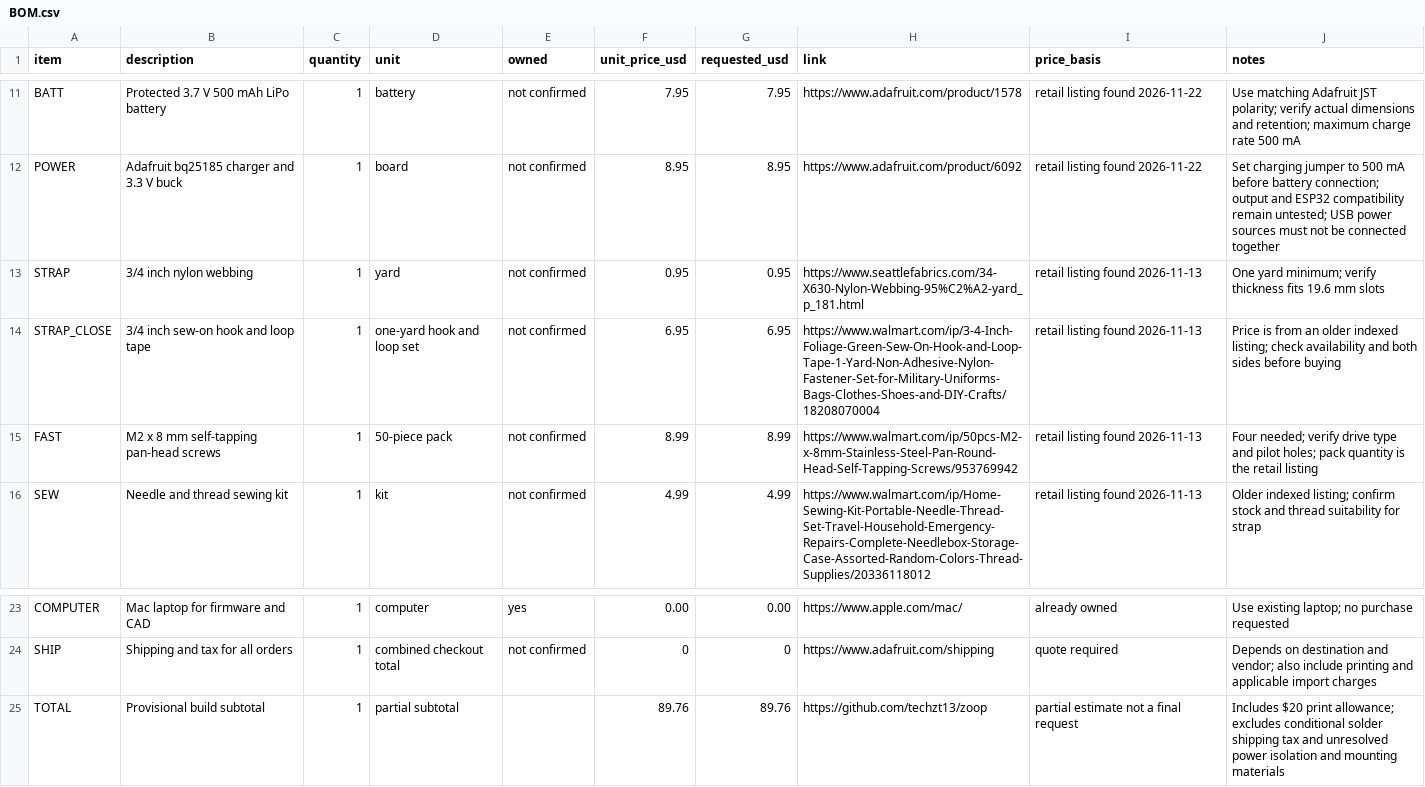
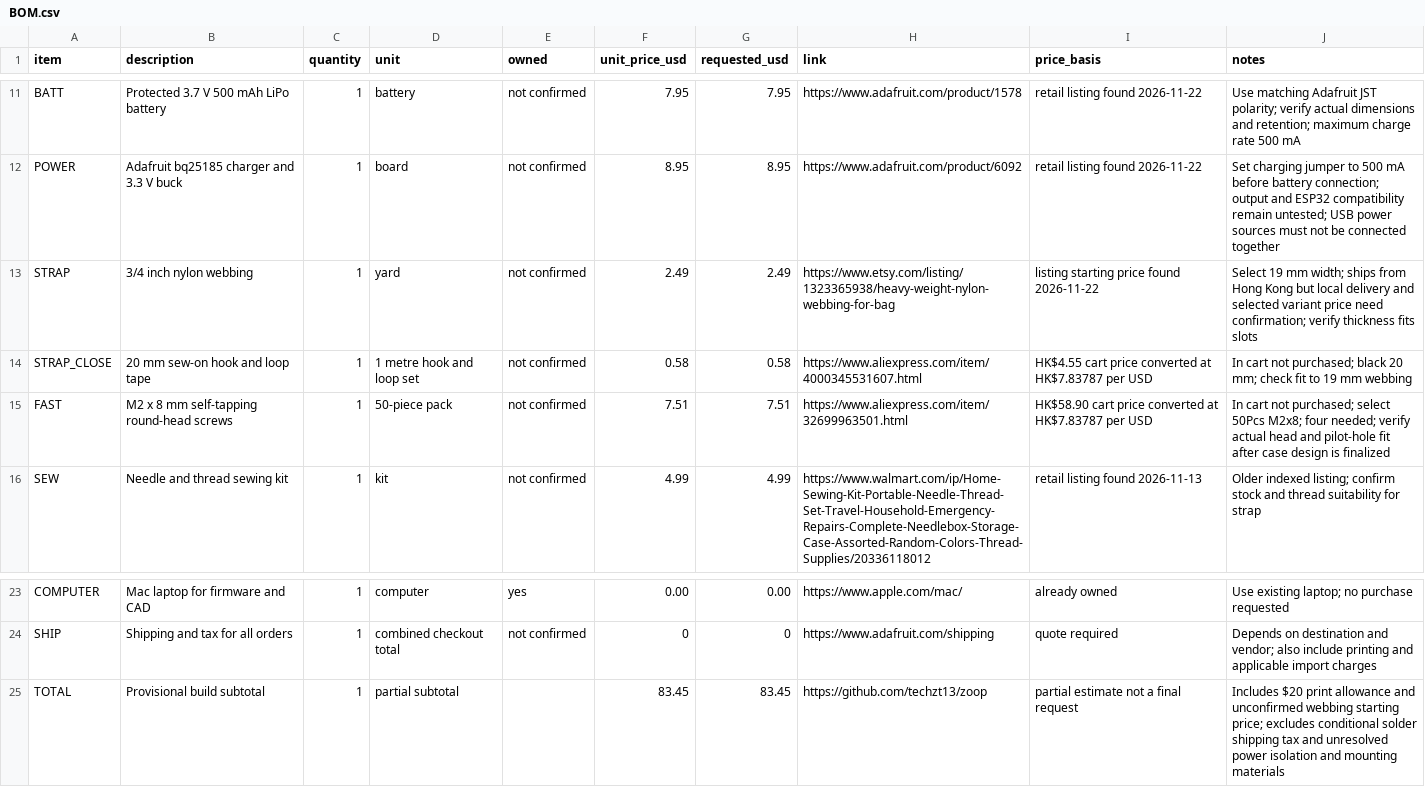
Before and after one commit to techzt13/zoop, a CSV file: BOM.csv, drawn as a sheet; only a part is shown, gaps mark what is left out.

Commit message:
Update Hong Kong cart prices and strap source

```diff
--- a/BOM.csv
+++ b/BOM.csv
@@ -12,5 +12,5 @@ BATT,Protected 3.7 V 500 mAh LiPo battery,1,battery,not confirmed,7.95,7.95,http
 POWER,Adafruit bq25185 charger and 3.3 V buck,1,board,not confirmed,8.95,8.95,https://www.adafruit.com/product/6092,retail listing found 2026-11-22,Set charging jumper to 500 mA before battery connection; output and ESP32 compatibility remain untested; USB power sources must not be connected together
-STRAP,3/4 inch nylon webbing,1,yard,not confirmed,0.95,0.95,https://www.seattlefabrics.com/34-X630-Nylon-Webbing-95%C2%A2-yard_p_181.html,retail listing found 2026-11-13,One yard minimum; verify thickness fits 19.6 mm slots
-STRAP_CLOSE,3/4 inch sew-on hook and loop tape,1,one-yard hook and loop set,not confirmed,6.95,6.95,https://www.walmart.com/ip/3-4-Inch-Foliage-Green-Sew-On-Hook-and-Loop-Tape-1-Yard-Non-Adhesive-Nylon-Fastener-Set-for-Military-Uniforms-Bags-Clothes-Shoes-and-DIY-Crafts/18208070004,retail listing found 2026-11-13,Price is from an older indexed listing; check availability and both sides before buying
-FAST,M2 x 8 mm self-tapping pan-head screws,1,50-piece pack,not confirmed,8.99,8.99,https://www.walmart.com/ip/50pcs-M2-x-8mm-Stainless-Steel-Pan-Round-Head-Self-Tapping-Screws/953769942,retail listing found 2026-11-13,Four needed; verify drive type and pilot holes; pack quantity is the retail listing
+STRAP,3/4 inch nylon webbing,1,yard,not confirmed,2.49,2.49,https://www.etsy.com/listing/1323365938/heavy-weight-nylon-webbing-for-bag,listing starting price found 2026-11-22,Select 19 mm width; ships from Hong Kong but local delivery and selected variant price need confirmation; verify thickness fits slots
+STRAP_CLOSE,20 mm sew-on hook and loop tape,1,1 metre hook and loop set,not confirmed,0.58,0.58,https://www.aliexpress.com/item/4000345531607.html,HK$4.55 cart price converted at HK$7.83787 per USD,In cart not purchased; black 20 mm; check fit to 19 mm webbing
+FAST,M2 x 8 mm self-tapping round-head screws,1,50-piece pack,not confirmed,7.51,7.51,https://www.aliexpress.com/item/32699963501.html,HK$58.90 cart price converted at HK$7.83787 per USD,In cart not purchased; select 50Pcs M2x8; four needed; verify actual head and pilot-hole fit after case design is finalized
 SEW,Needle and thread sewing kit,1,kit,not confirmed,4.99,4.99,https://www.walmart.com/ip/Home-Sewing-Kit-Portable-Needle-Thread-Set-Travel-Household-Emergency-Repairs-Complete-Needlebox-Storage-Case-Assorted-Random-Colors-Thread-Supplies/20336118012,retail listing found 2026-11-13,Older indexed listing; confirm stock and thread suitability for strap
@@ -24,2 +24,2 @@ COMPUTER,Mac laptop for firmware and CAD,1,computer,yes,0.00,0.00,https://www.ap
 SHIP,Shipping and tax for all orders,1,combined checkout total,not confirmed,0,0,https://www.adafruit.com/shipping,quote required,Depends on destination and vendor; also include printing and applicable import charges
-TOTAL,Provisional build subtotal,1,partial subtotal,,89.76,89.76,https://github.com/techzt13/zoop,partial estimate not a final request,Includes $20 print allowance; excludes conditional solder shipping tax and unresolved power isolation and mounting materials
+TOTAL,Provisional build subtotal,1,partial subtotal,,83.45,83.45,https://github.com/techzt13/zoop,partial estimate not a final request,Includes $20 print allowance and unconfirmed webbing starting price; excludes conditional solder shipping tax and unresolved power isolation and mounting materials
```
Also changed, not shown: 1 other file.
